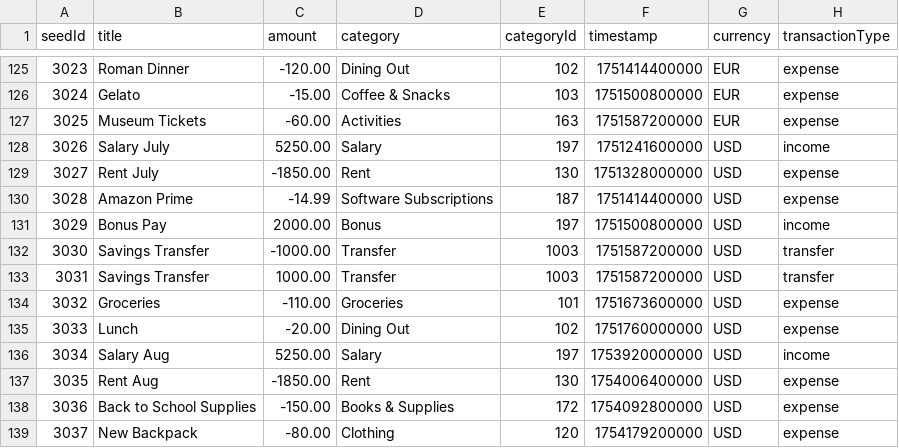
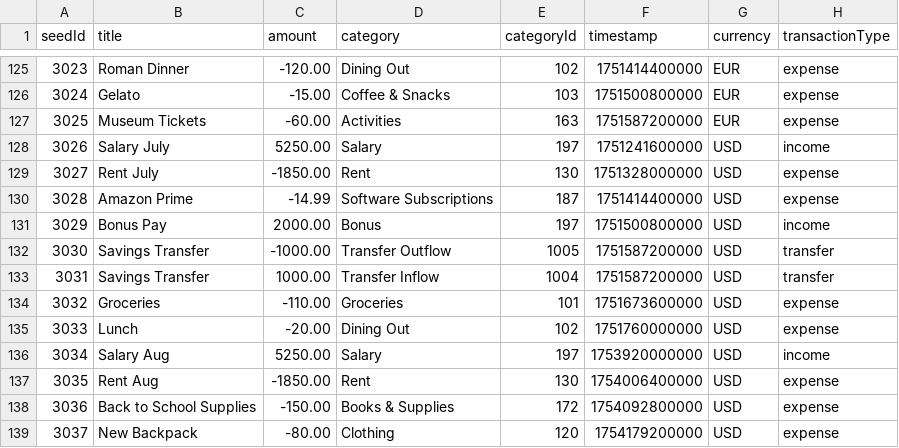
Before and after one commit to appmonster007/OssWallet, a CSV file: app/src/debug/assets/transactions.csv, drawn as a sheet; only a part is shown, gaps mark what is left out; the diff covers the shown part only; the diff names each change by its address in the sheet, - before the commit and + after, or states it on an @@ line.

```diff
--- a/app/src/debug/assets/transactions.csv
+++ b/app/src/debug/assets/transactions.csv
-D132 (category): Transfer
+D132 (category): Transfer Outflow
-E132 (categoryId): 1003
+E132 (categoryId): 1005
-D133 (category): Transfer
+D133 (category): Transfer Inflow
-E133 (categoryId): 1003
+E133 (categoryId): 1004
```
Also changed, not shown: 32 edited cells elsewhere in this file, 28 other files.
